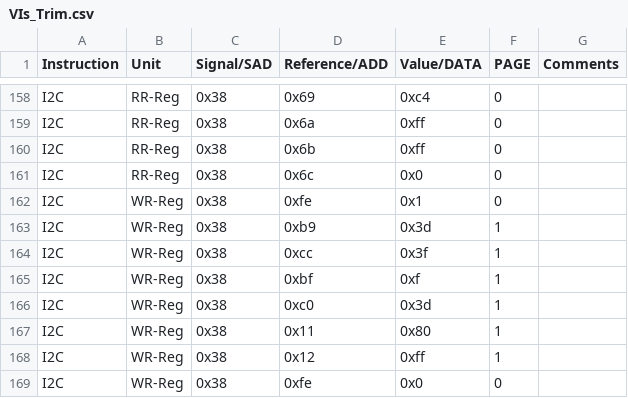
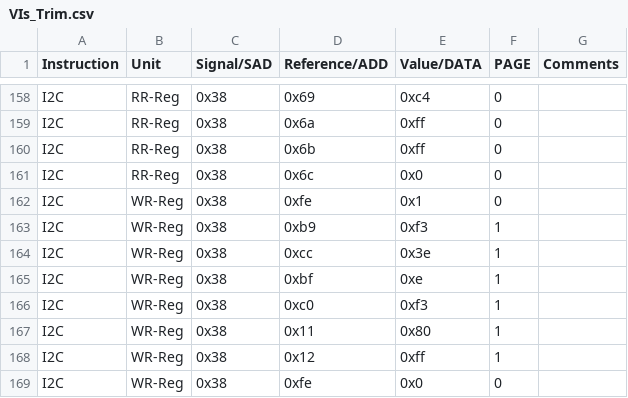
Before and after one commit to HarishKumarSedu/Aerodyne, a CSV file: Optim_Trims/ate/VIs_Trim.csv, drawn as a sheet; only a part is shown, gaps mark what is left out.

```diff
--- a/Optim_Trims/ate/VIs_Trim.csv
+++ b/Optim_Trims/ate/VIs_Trim.csv
@@ -162,6 +162,6 @@ I2C,RR-Reg,0x38,0x6c,0x0,0,
 I2C,WR-Reg,0x38,0xfe,0x1,0,
-I2C,WR-Reg,0x38,0xb9,0x3d,1,
-I2C,WR-Reg,0x38,0xcc,0x3f,1,
-I2C,WR-Reg,0x38,0xbf,0xf,1,
-I2C,WR-Reg,0x38,0xc0,0x3d,1,
+I2C,WR-Reg,0x38,0xb9,0xf3,1,
+I2C,WR-Reg,0x38,0xcc,0x3e,1,
+I2C,WR-Reg,0x38,0xbf,0xe,1,
+I2C,WR-Reg,0x38,0xc0,0xf3,1,
 I2C,WR-Reg,0x38,0x11,0x80,1,
```
Also changed, not shown: 3 other files.
